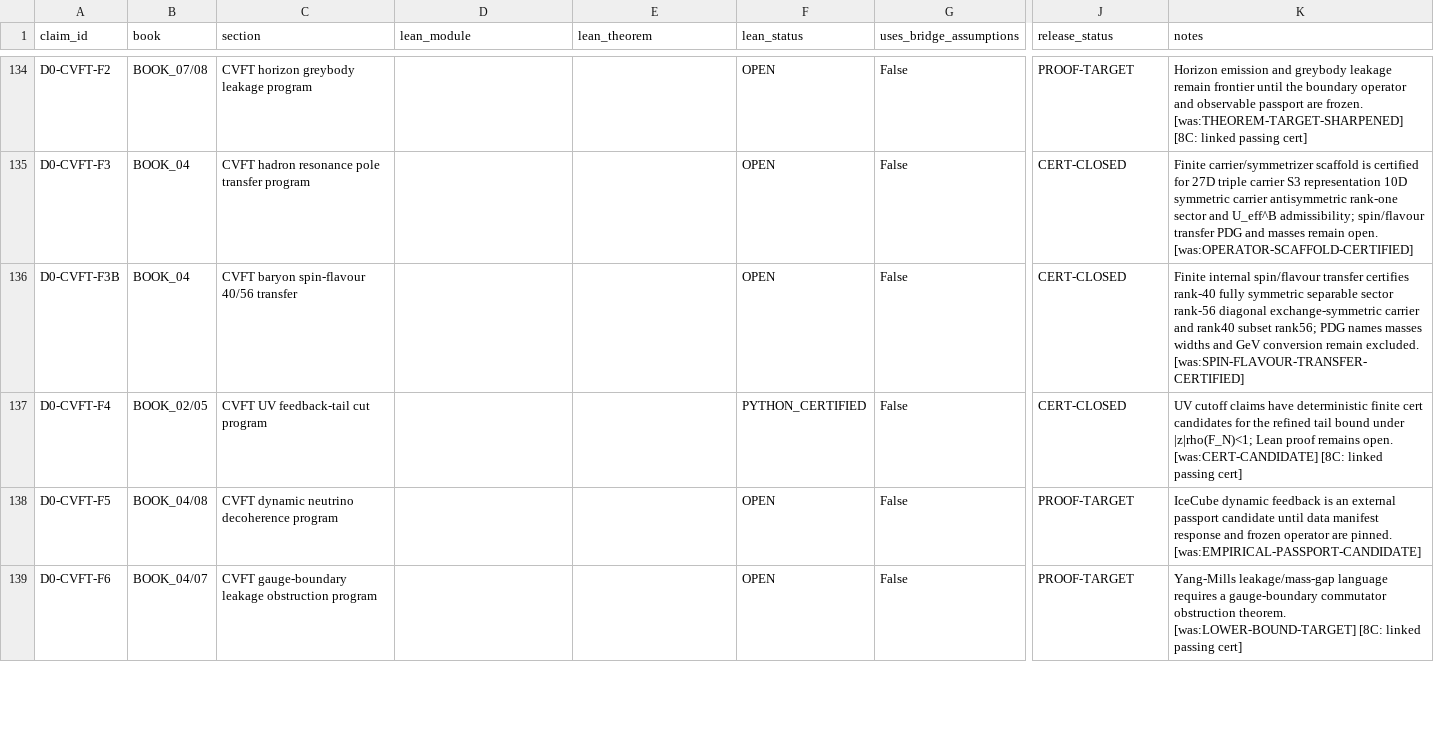
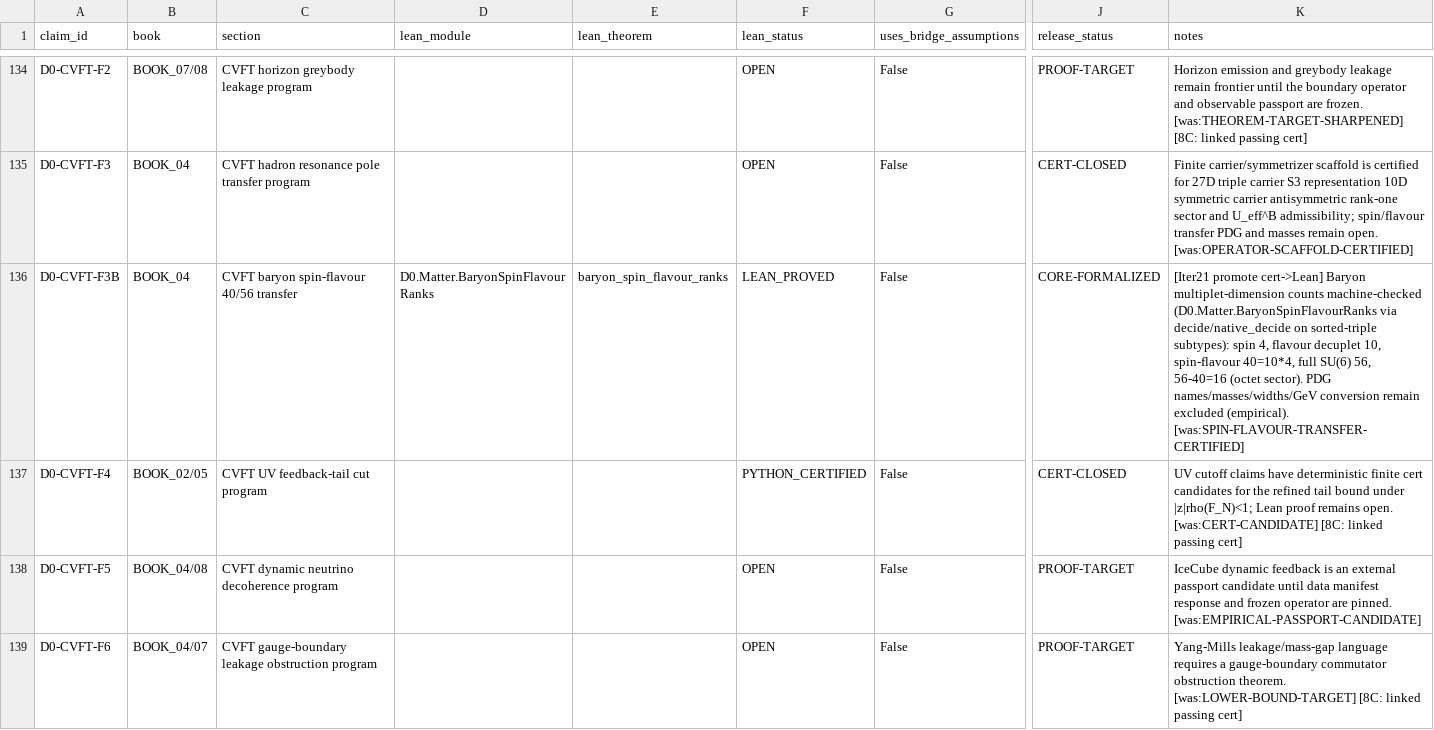
Before and after one commit to gvakhrushev/d0_15, a CSV file: 09_LEAN_FORMALIZATION/docs/CLAIM_TO_LEAN_MAP.csv, drawn as a sheet; only a part is shown, gaps mark what is left out; the diff covers the shown part only; the diff names each change by its address in the sheet, - before the commit and + after, or states it on an @@ line.

```diff
--- a/09_LEAN_FORMALIZATION/docs/CLAIM_TO_LEAN_MAP.csv
+++ b/09_LEAN_FORMALIZATION/docs/CLAIM_TO_LEAN_MAP.csv
-D136 (lean_module): (empty)
+D136 (lean_module): D0.Matter.BaryonSpinFlavourRanks
-E136 (lean_theorem): (empty)
+E136 (lean_theorem): baryon_spin_flavour_ranks
-F136 (lean_status): OPEN
+F136 (lean_status): LEAN_PROVED
-J136 (release_status): CERT-CLOSED
+J136 (release_status): CORE-FORMALIZED
-K136 (notes): Finite internal spin/flavour transfer certifies rank-40 fully symmetric separable sector rank-56 diagonal exchange-symmetric carrier and rank40 subset rank56; PDG names masses widths and GeV conversion remain excluded. [was:SPIN-FLAVOUR-TRANSFER-CERTIFIED]
+K136 (notes): [Iter21 promote cert->Lean] Baryon multiplet-dimension counts machine-checked (D0.Matter.BaryonSpinFlavourRanks via decide/native_decide on sorted-triple subtypes): spin 4, flavour decuplet 10, spin-flavour 40=10*4, full SU(6) 56, 56-40=16 (octet sector). PDG names/masses/widths/GeV conversion remain excluded (empirical). [was:SPIN-FLAVOUR-TRANSFER-CERTIFIED]
```
Also changed, not shown: 5 edited cells elsewhere in this file, 6 other files.
